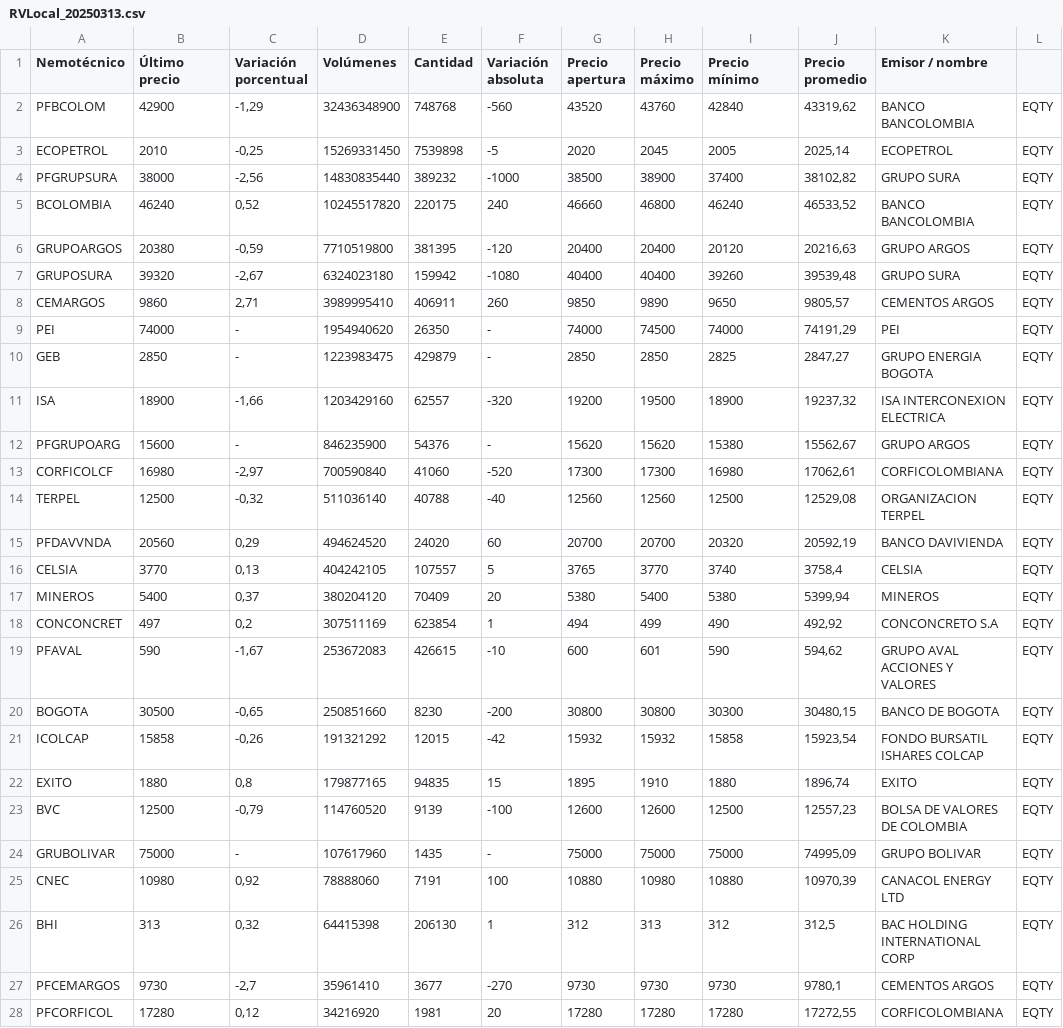
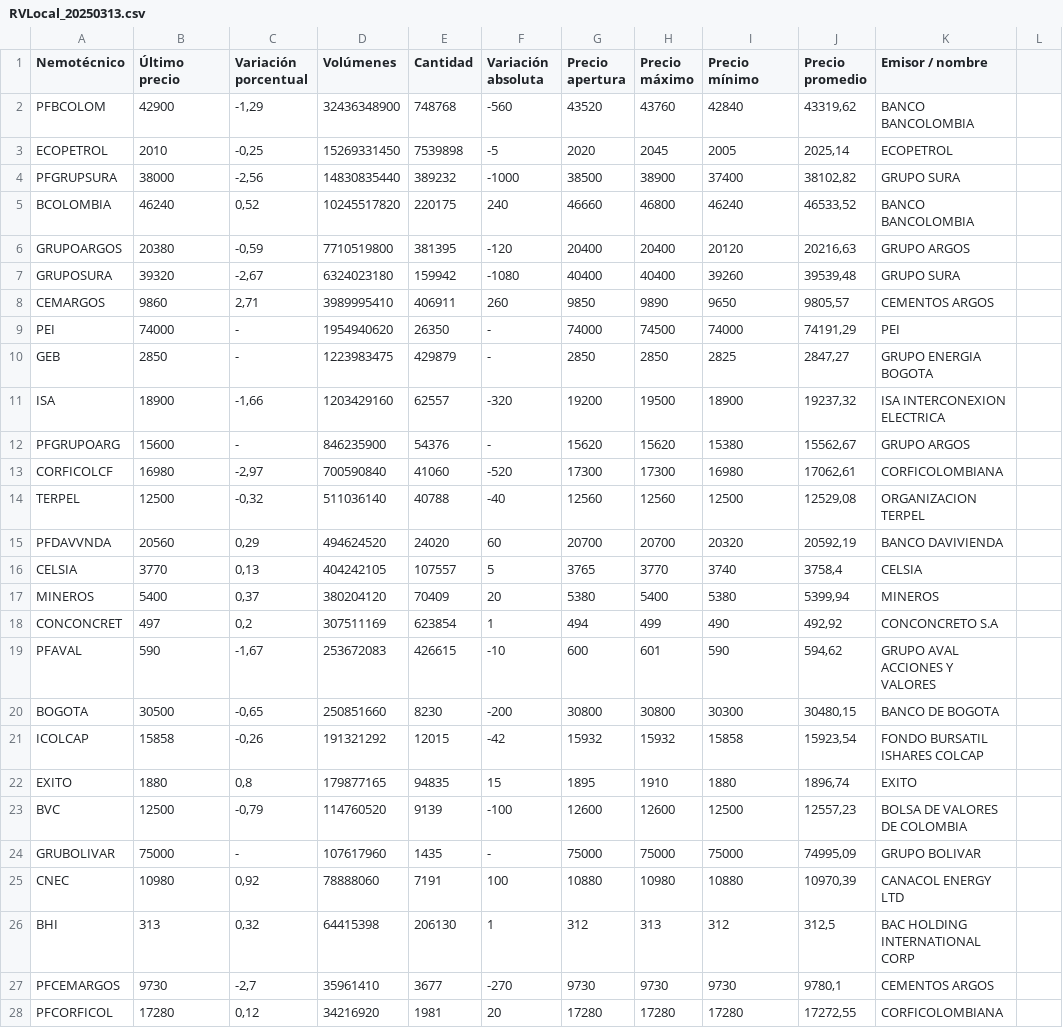
Before and after one commit to SantiagoRuedaCastano/BitM-ETL, a CSV file: data/landing/daily/RVLocal_20250313.csv, drawn as a sheet; only a part is shown; the diff covers the shown part only.

```diff
--- a/data/landing/daily/RVLocal_20250313.csv
+++ b/data/landing/daily/RVLocal_20250313.csv
@@ -1,28 +1,28 @@
 Nemotécnico;Último precio;Variación porcentual;Volúmenes;Cantidad;Variación absoluta;Precio apertura;Precio máximo;Precio mínimo;Precio promedio;Emisor / nombre
-PFBCOLOM;42900;-1,29;32436348900;748768;-560;43520;43760;42840;43319,62;BANCO BANCOLOMBIA;EQTY
-ECOPETROL;2010;-0,25;15269331450;7539898;-5;2020;2045;2005;2025,14;ECOPETROL;EQTY
-PFGRUPSURA;38000;-2,56;14830835440;389232;-1000;38500;38900;37400;38102,82;GRUPO SURA;EQTY
-BCOLOMBIA;46240;0,52;10245517820;220175;240;46660;46800;46240;46533,52;BANCO BANCOLOMBIA;EQTY
-GRUPOARGOS;20380;-0,59;7710519800;381395;-120;20400;20400;20120;20216,63;GRUPO ARGOS;EQTY
-GRUPOSURA;39320;-2,67;6324023180;159942;-1080;40400;40400;39260;39539,48;GRUPO SURA;EQTY
-CEMARGOS;9860;2,71;3989995410;406911;260;9850;9890;9650;9805,57;CEMENTOS ARGOS;EQTY
-PEI;74000;-;1954940620;26350;-;74000;74500;74000;74191,29;PEI;EQTY
-GEB;2850;-;1223983475;429879;-;2850;2850;2825;2847,27;GRUPO ENERGIA BOGOTA;EQTY
-ISA;18900;-1,66;1203429160;62557;-320;19200;19500;18900;19237,32;ISA INTERCONEXION ELECTRICA;EQTY
-PFGRUPOARG;15600;-;846235900;54376;-;15620;15620;15380;15562,67;GRUPO ARGOS;EQTY
-CORFICOLCF;16980;-2,97;700590840;41060;-520;17300;17300;16980;17062,61;CORFICOLOMBIANA;EQTY
-TERPEL;12500;-0,32;511036140;40788;-40;12560;12560;12500;12529,08;ORGANIZACION TERPEL;EQTY
-PFDAVVNDA;20560;0,29;494624520;24020;60;20700;20700;20320;20592,19;BANCO DAVIVIENDA;EQTY
-CELSIA;3770;0,13;404242105;107557;5;3765;3770;3740;3758,4;CELSIA;EQTY
-MINEROS;5400;0,37;380204120;70409;20;5380;5400;5380;5399,94;MINEROS;EQTY
-CONCONCRET;497;0,2;307511169;623854;1;494;499;490;492,92;CONCONCRETO S.A;EQTY
-PFAVAL;590;-1,67;253672083;426615;-10;600;601;590;594,62;GRUPO AVAL ACCIONES Y VALORES;EQTY
-BOGOTA;30500;-0,65;250851660;8230;-200;30800;30800;30300;30480,15;BANCO DE BOGOTA;EQTY
-ICOLCAP;15858;-0,26;191321292;12015;-42;15932;15932;15858;15923,54;FONDO BURSATIL ISHARES COLCAP;EQTY
-EXITO;1880;0,8;179877165;94835;15;1895;1910;1880;1896,74;EXITO;EQTY
-BVC;12500;-0,79;114760520;9139;-100;12600;12600;12500;12557,23;BOLSA DE VALORES DE COLOMBIA;EQTY
-GRUBOLIVAR;75000;-;107617960;1435;-;75000;75000;75000;74995,09;GRUPO BOLIVAR;EQTY
-CNEC;10980;0,92;78888060;7191;100;10880;10980;10880;10970,39;CANACOL ENERGY LTD;EQTY
-BHI;313;0,32;64415398;206130;1;312;313;312;312,5;BAC HOLDING INTERNATIONAL CORP;EQTY
-PFCEMARGOS;9730;-2,7;35961410;3677;-270;9730;9730;9730;9780,1;CEMENTOS ARGOS;EQTY
-PFCORFICOL;17280;0,12;34216920;1981;20;17280;17280;17280;17272,55;CORFICOLOMBIANA;EQTY
+PFBCOLOM;42900;-1,29;32436348900;748768;-560;43520;43760;42840;43319,62;BANCO BANCOLOMBIA
+ECOPETROL;2010;-0,25;15269331450;7539898;-5;2020;2045;2005;2025,14;ECOPETROL
+PFGRUPSURA;38000;-2,56;14830835440;389232;-1000;38500;38900;37400;38102,82;GRUPO SURA
+BCOLOMBIA;46240;0,52;10245517820;220175;240;46660;46800;46240;46533,52;BANCO BANCOLOMBIA
+GRUPOARGOS;20380;-0,59;7710519800;381395;-120;20400;20400;20120;20216,63;GRUPO ARGOS
+GRUPOSURA;39320;-2,67;6324023180;159942;-1080;40400;40400;39260;39539,48;GRUPO SURA
+CEMARGOS;9860;2,71;3989995410;406911;260;9850;9890;9650;9805,57;CEMENTOS ARGOS
+PEI;74000;-;1954940620;26350;-;74000;74500;74000;74191,29;PEI
+GEB;2850;-;1223983475;429879;-;2850;2850;2825;2847,27;GRUPO ENERGIA BOGOTA
+ISA;18900;-1,66;1203429160;62557;-320;19200;19500;18900;19237,32;ISA INTERCONEXION ELECTRICA
+PFGRUPOARG;15600;-;846235900;54376;-;15620;15620;15380;15562,67;GRUPO ARGOS
+CORFICOLCF;16980;-2,97;700590840;41060;-520;17300;17300;16980;17062,61;CORFICOLOMBIANA
+TERPEL;12500;-0,32;511036140;40788;-40;12560;12560;12500;12529,08;ORGANIZACION TERPEL
+PFDAVVNDA;20560;0,29;494624520;24020;60;20700;20700;20320;20592,19;BANCO DAVIVIENDA
+CELSIA;3770;0,13;404242105;107557;5;3765;3770;3740;3758,4;CELSIA
+MINEROS;5400;0,37;380204120;70409;20;5380;5400;5380;5399,94;MINEROS
+CONCONCRET;497;0,2;307511169;623854;1;494;499;490;492,92;CONCONCRETO S.A
+PFAVAL;590;-1,67;253672083;426615;-10;600;601;590;594,62;GRUPO AVAL ACCIONES Y VALORES
+BOGOTA;30500;-0,65;250851660;8230;-200;30800;30800;30300;30480,15;BANCO DE BOGOTA
+ICOLCAP;15858;-0,26;191321292;12015;-42;15932;15932;15858;15923,54;FONDO BURSATIL ISHARES COLCAP
+EXITO;1880;0,8;179877165;94835;15;1895;1910;1880;1896,74;EXITO
+BVC;12500;-0,79;114760520;9139;-100;12600;12600;12500;12557,23;BOLSA DE VALORES DE COLOMBIA
+GRUBOLIVAR;75000;-;107617960;1435;-;75000;75000;75000;74995,09;GRUPO BOLIVAR
+CNEC;10980;0,92;78888060;7191;100;10880;10980;10880;10970,39;CANACOL ENERGY LTD
+BHI;313;0,32;64415398;206130;1;312;313;312;312,5;BAC HOLDING INTERNATIONAL CORP
+PFCEMARGOS;9730;-2,7;35961410;3677;-270;9730;9730;9730;9780,1;CEMENTOS ARGOS
+PFCORFICOL;17280;0,12;34216920;1981;20;17280;17280;17280;17272,55;CORFICOLOMBIANA
```
Also changed, not shown: 8 edited cells elsewhere in this file, 9 other files.
